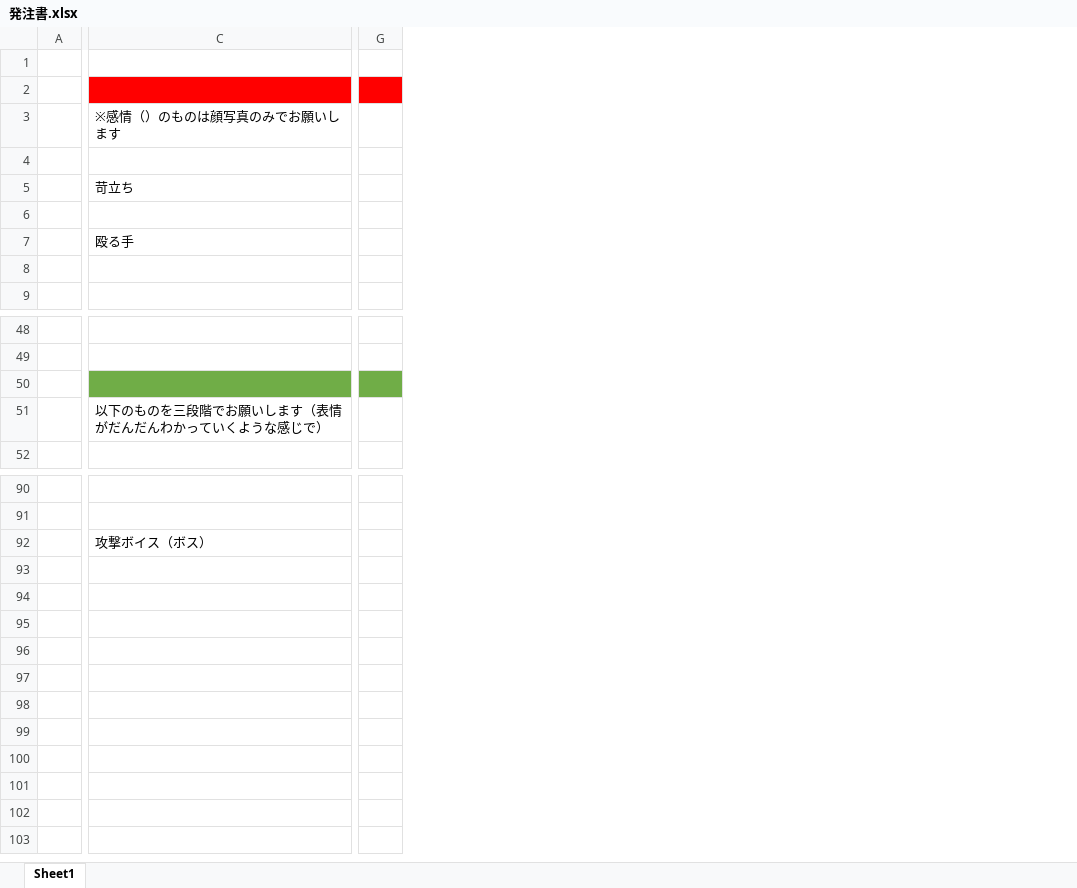
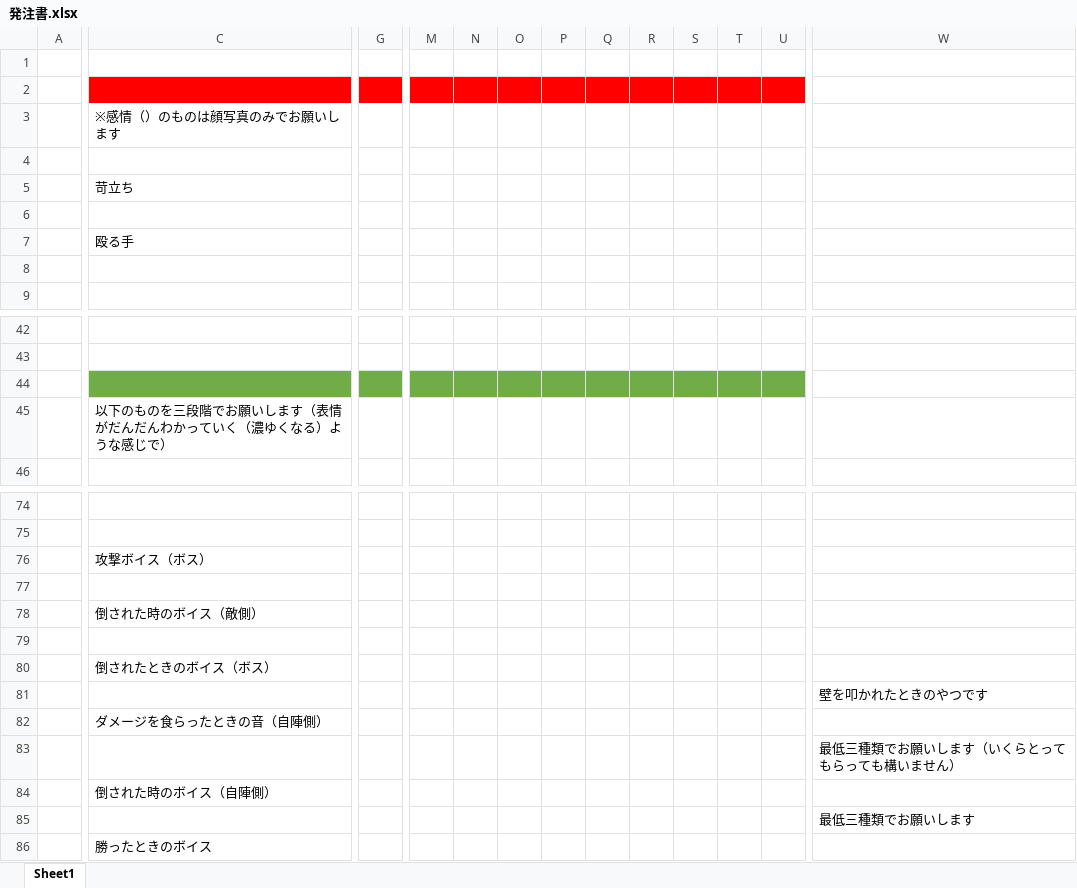
Before and after one commit to itasi29/MyGames, an Excel workbook: 発注書.xlsx, sheet Sheet1, drawn as a sheet; only a part is shown, gaps mark what is left out; values as stored, in another font and other column widths than the file's, no borders; charts and pictures not drawn; removed rows and columns are numbered as before the commit, all else as after; rows hold the shown columns only; the diff covers the shown part only; the diff names each change by its address in the sheet, - before the commit and + after, or states it on an @@ line.

Commit message:
up

```diff
--- a/発注書.xlsx (sheet Sheet1)
+++ b/発注書.xlsx (sheet Sheet1)
-column G, empty
+column G, empty
+column M, empty
+column N, empty
+column O, empty
+column P, empty
+column Q, empty
+column R, empty
+column S, empty
+column T, empty
+column U, empty
+column W, empty
-C45: 以下のものを三段階でお願いします（表情がだんだんわかっていくような感じで）
+C45: 以下のものを三段階でお願いします（表情がだんだんわかっていく（濃ゆくなる）ような感じで）
+row 76:  | 攻撃ボイス（ボス）
-row 77:  | 攻撃ボイス（ボス）
+row 77: (empty)
+row 78:  | 倒された時のボイス（敵側）
+row 79: (empty)
@@ row 84 moved to row 80: 倒されたときのボイス（ボス） @@
+row 81:  |  |  |  |  |  |  |  |  |  |  |  | 壁を叩かれたときのやつです
+row 82:  | ダメージを食らったときの音（自陣側）
+row 83:  |  |  |  |  |  |  |  |  |  |  |  | 最低三種類でお願いします（いくらとってもらっても構いません）
+row 84:  | 倒された時のボイス（自陣側）
+row 85:  |  |  |  |  |  |  |  |  |  |  |  | 最低三種類でお願いします
+row 86:  | 勝ったときのボイス
```
Also changed, not shown: 3 added rows, 18 removed rows, 1 added column and 1 edited cell elsewhere in this sheet, charts or pictures.
